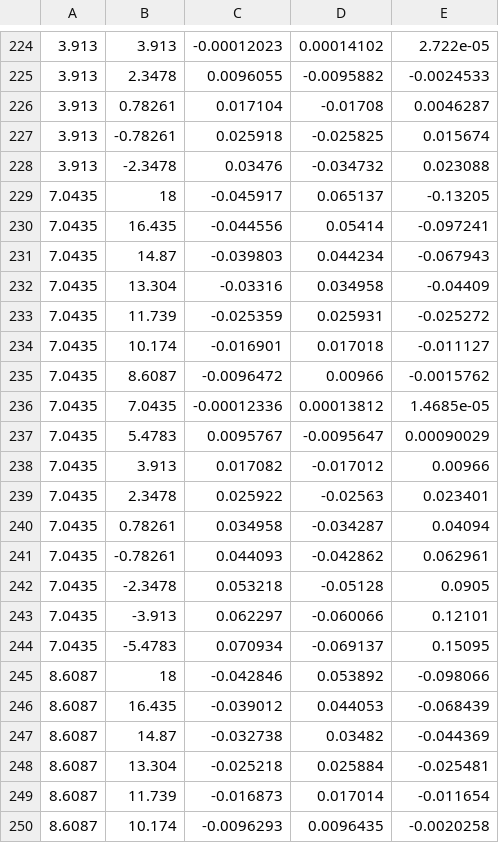
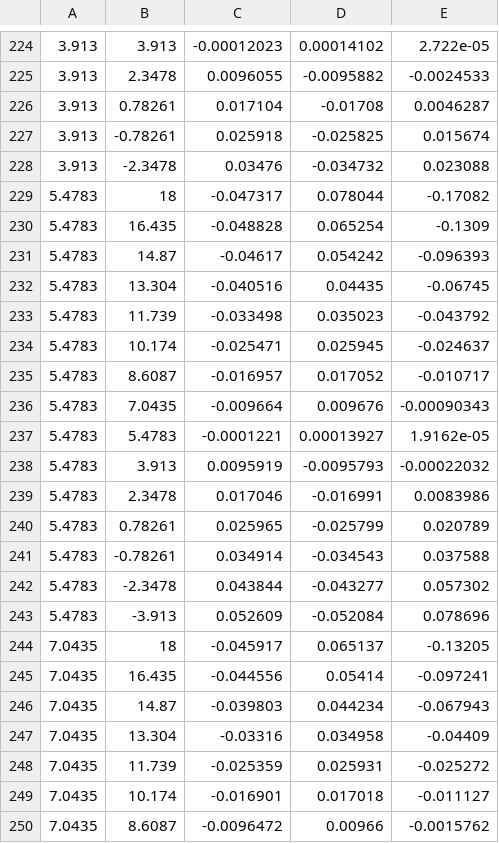
Before and after one commit to mfocchi/robot_control, a CSV file: base_controllers/tracked_robot/regressor/ident_wheels_sim_0.4_long_v_positive_WLmax_18.csv, drawn as a sheet; only a part is shown, gaps mark what is left out; the shorter side is filled out with more unchanged rows; the diff names each change by its address in the sheet, - before the commit and + after, or states it on an @@ line.

```diff
--- a/base_controllers/tracked_robot/regressor/ident_wheels_sim_0.4_long_v_positive_WLmax_18.csv
+++ b/base_controllers/tracked_robot/regressor/ident_wheels_sim_0.4_long_v_positive_WLmax_18.csv
+row 229: 5.4783 | 18 | -0.047317 | 0.078044 | -0.17082
+row 230: 5.4783 | 16.435 | -0.048828 | 0.065254 | -0.1309
+row 231: 5.4783 | 14.87 | -0.04617 | 0.054242 | -0.096393
+row 232: 5.4783 | 13.304 | -0.040516 | 0.04435 | -0.06745
+row 233: 5.4783 | 11.739 | -0.033498 | 0.035023 | -0.043792
+row 234: 5.4783 | 10.174 | -0.025471 | 0.025945 | -0.024637
+row 235: 5.4783 | 8.6087 | -0.016957 | 0.017052 | -0.010717
+row 236: 5.4783 | 7.0435 | -0.009664 | 0.009676 | -0.00090343
+row 237: 5.4783 | 5.4783 | -0.0001221 | 0.00013927 | 1.9162e-05
+row 238: 5.4783 | 3.913 | 0.0095919 | -0.0095793 | -0.00022032
+row 239: 5.4783 | 2.3478 | 0.017046 | -0.016991 | 0.0083986
+row 240: 5.4783 | 0.78261 | 0.025965 | -0.025799 | 0.020789
+row 241: 5.4783 | -0.78261 | 0.034914 | -0.034543 | 0.037588
+row 242: 5.4783 | -2.3478 | 0.043844 | -0.043277 | 0.057302
+row 243: 5.4783 | -3.913 | 0.052609 | -0.052084 | 0.078696
```
Also changed, not shown: 4 other files.
